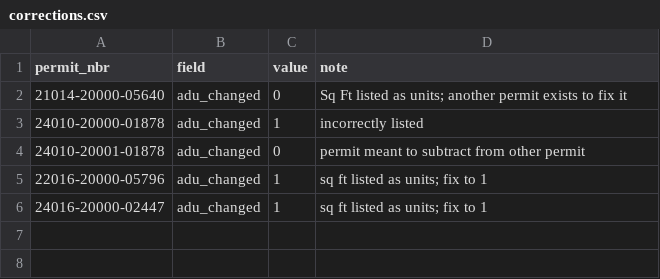
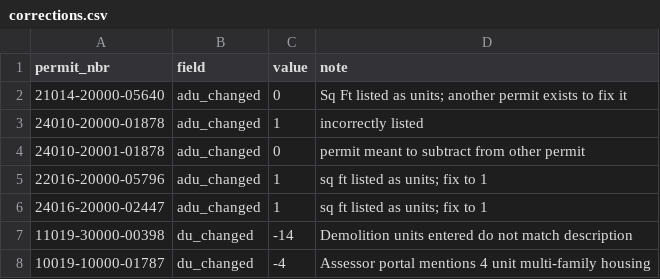
Before and after one commit to shintuzd/la-permitted-and-completed-housing, a CSV file: manual/corrections.csv, drawn as a sheet.

```diff
--- a/manual/corrections.csv
+++ b/manual/corrections.csv
@@ -6 +6,3 @@ permit_nbr,field,value,note
 24016-20000-02447,adu_changed,1,sq ft listed as units; fix to 1
+11019-30000-00398,du_changed,-14,Demolition units entered do not match description
+10019-10000-01787,du_changed,-4,Assessor portal mentions 4 unit multi-family housing
```
Also changed, not shown: 3 other files.
